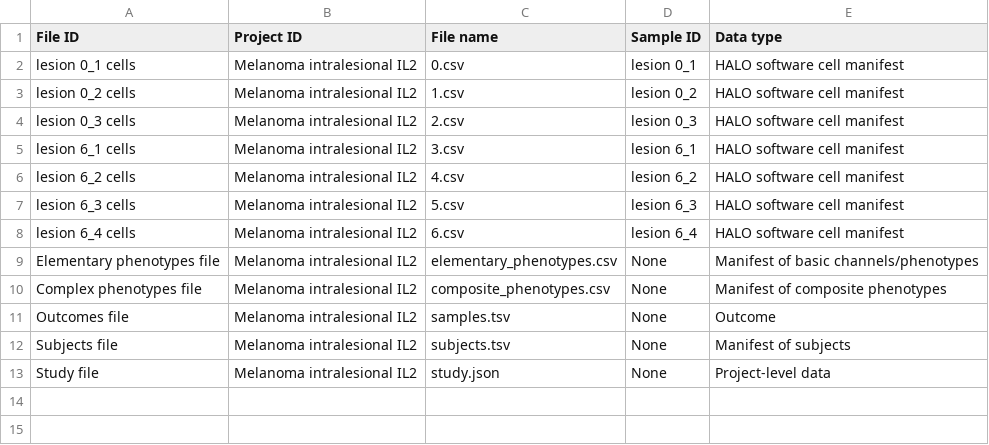
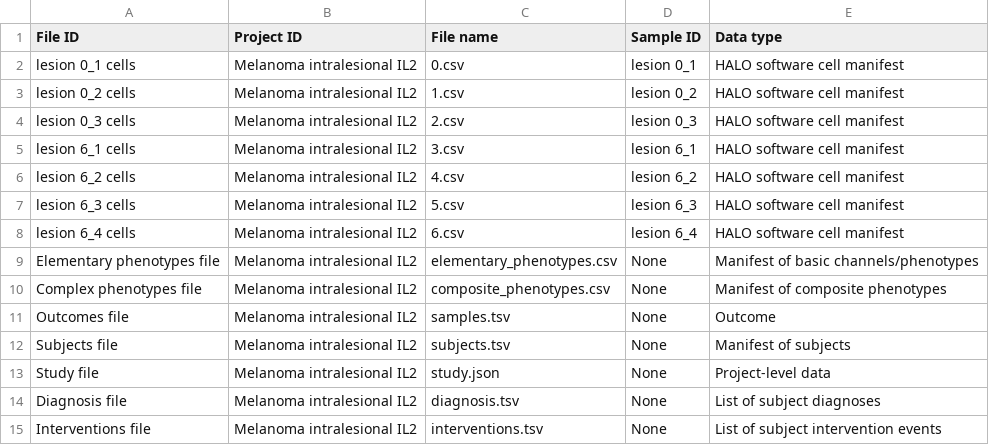
Before and after one commit to nadeemlab/SPT, a TSV file: spatialprofilingtoolbox/test_data/adi_preprocessed_tables/dataset1/file_manifest.tsv, drawn as a sheet; the diff names each change by its address in the sheet, - before the commit and + after, or states it on an @@ line.

Commit message:
update nextflow autoconfigure to look for new diagnosis and interventions tables

```diff
--- a/spatialprofilingtoolbox/test_data/adi_preprocessed_tables/dataset1/file_manifest.tsv
+++ b/spatialprofilingtoolbox/test_data/adi_preprocessed_tables/dataset1/file_manifest.tsv
+row 14: Diagnosis file | Melanoma intralesional IL2 | diagnosis.tsv | None | List of subject diagnoses
+row 15: Interventions file | Melanoma intralesional IL2 | interventions.tsv | None | List of subject intervention events
```
Also changed, not shown: spatialprofilingtoolbox/test_data/adi_preprocessed_tables/dataset2/file_manifest.tsv, 1 other file.
